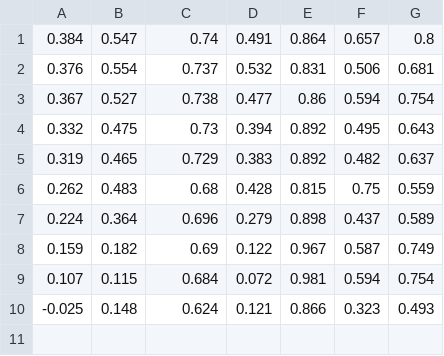
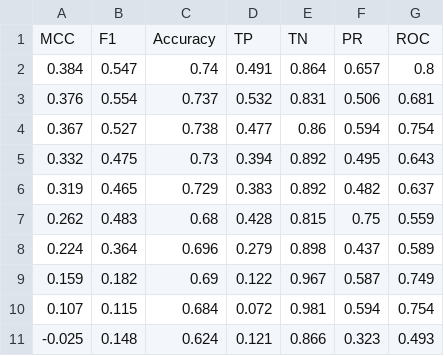
Before and after one commit to williamjpbrown/Uni-Files, a CSV file: Table_4.csv, drawn as a sheet; the diff names each change by its address in the sheet, - before the commit and + after, or states it on an @@ line.

Commit message:
Update Table_4.csv

```diff
--- a/Table_4.csv
+++ b/Table_4.csv
+row 1: MCC | F1 | Accuracy | TP | TN | PR | ROC
```
